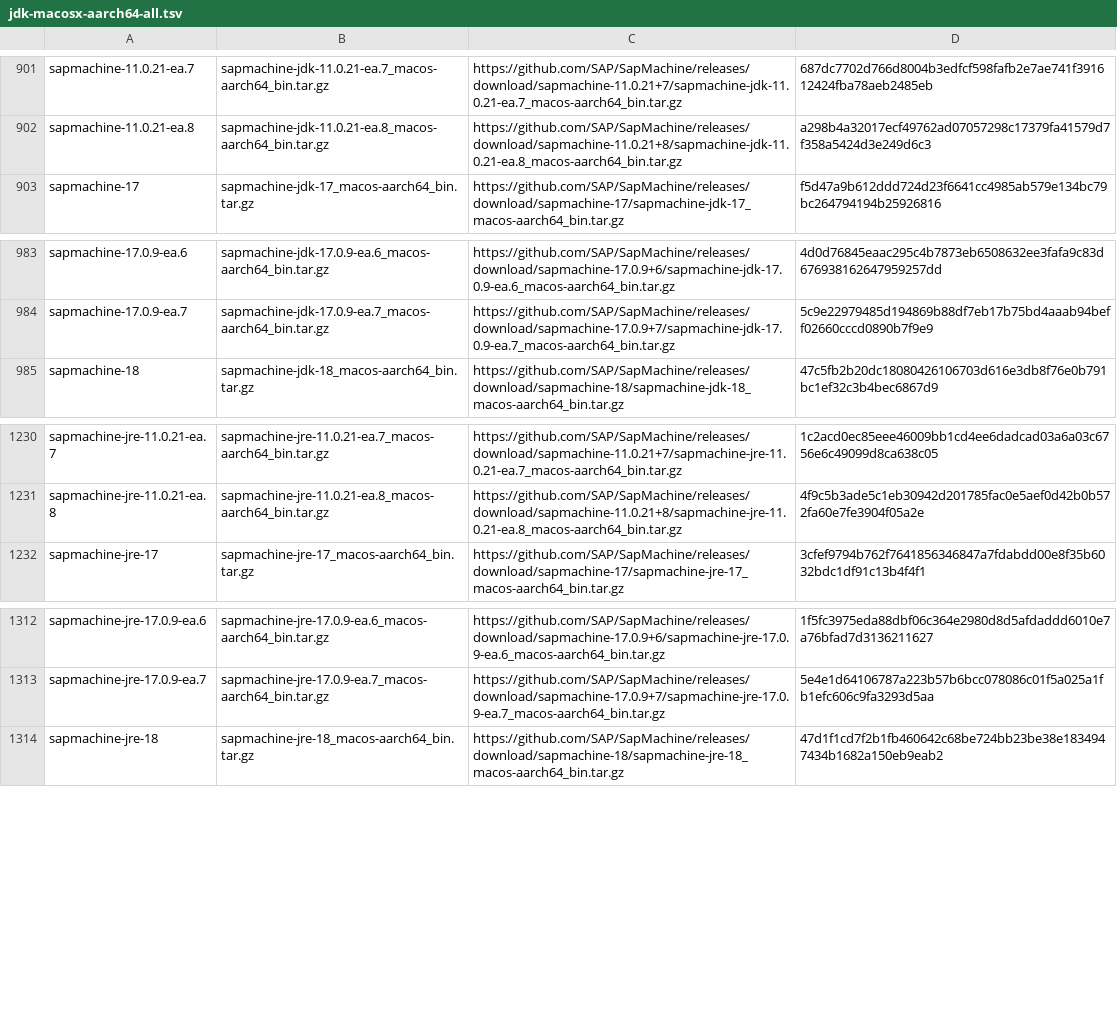
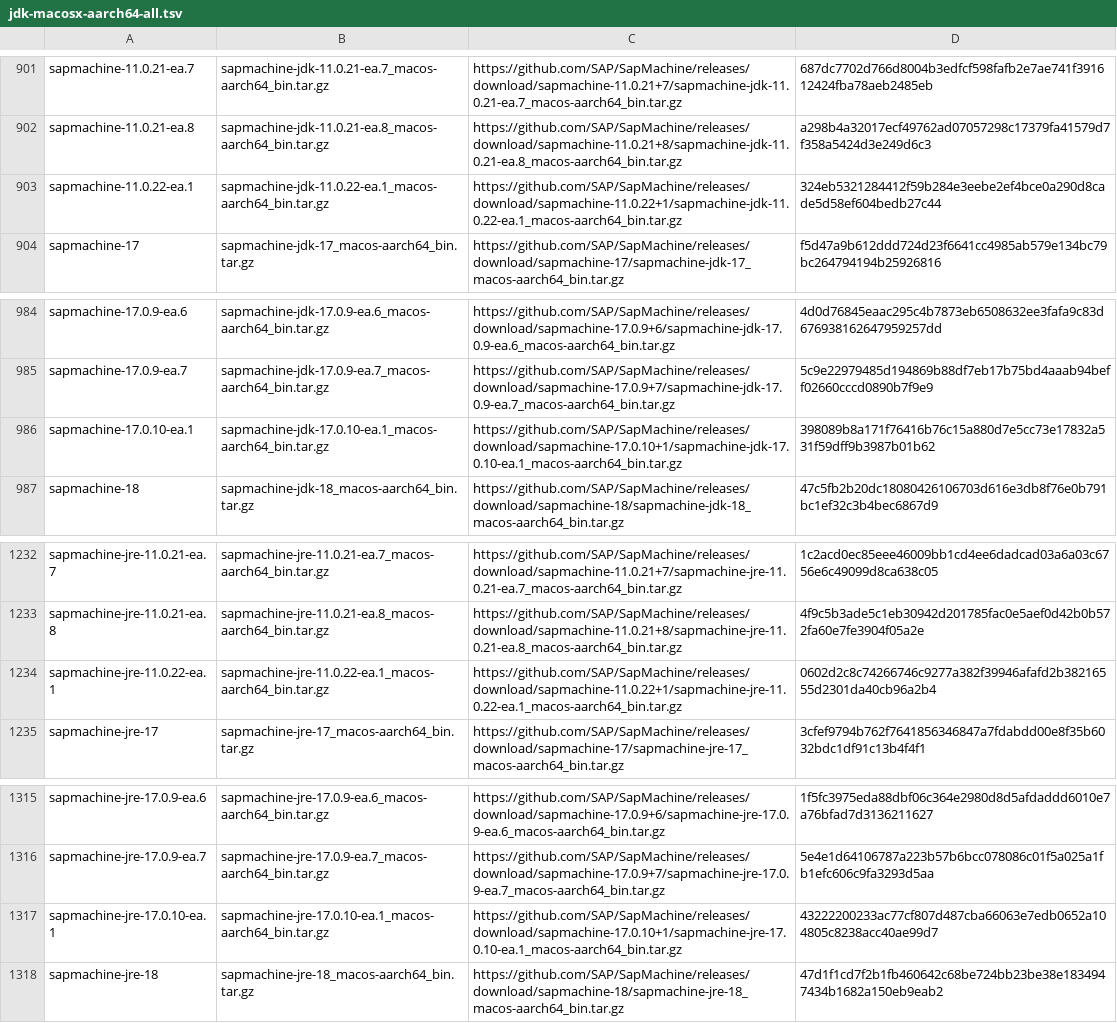
Before and after one commit to mise-plugins/rtx-java, a TSV file: data/jdk-macosx-aarch64-all.tsv, drawn as a sheet; only a part is shown, gaps mark what is left out; the diff names each change by its address in the sheet, - before the commit and + after, or states it on an @@ line.

Commit message:
Update Java release data

```diff
--- a/data/jdk-macosx-aarch64-all.tsv
+++ b/data/jdk-macosx-aarch64-all.tsv
+row 903: sapmachine-11.0.22-ea.1 | sapmachine-jdk-11.0.22-ea.1_macos-aarch64_bin.tar.gz | https://github.com/SAP/SapMachine/releases/download/sapmachine-11.0.22+1/sapmachine-jdk-11.0.22-ea.1_macos-aarch64_bin.tar.gz | 324eb5321284412f59b284e3eebe2ef4bce0a290d8cade5d58ef604bedb27c44
+row 986: sapmachine-17.0.10-ea.1 | sapmachine-jdk-17.0.10-ea.1_macos-aarch64_bin.tar.gz | https://github.com/SAP/SapMachine/releases/download/sapmachine-17.0.10+1/sapmachine-jdk-17.0.10-ea.1_macos-aarch64_bin.tar.gz | 398089b8a171f76416b76c15a880d7e5cc73e17832a531f59dff9b3987b01b62
+row 1234: sapmachine-jre-11.0.22-ea.1 | sapmachine-jre-11.0.22-ea.1_macos-aarch64_bin.tar.gz | https://github.com/SAP/SapMachine/releases/download/sapmachine-11.0.22+1/sapmachine-jre-11.0.22-ea.1_macos-aarch64_bin.tar.gz | 0602d2c8c74266746c9277a382f39946afafd2b38216555d2301da40cb96a2b4
+row 1317: sapmachine-jre-17.0.10-ea.1 | sapmachine-jre-17.0.10-ea.1_macos-aarch64_bin.tar.gz | https://github.com/SAP/SapMachine/releases/download/sapmachine-17.0.10+1/sapmachine-jre-17.0.10-ea.1_macos-aarch64_bin.tar.gz | 43222200233ac77cf807d487cba66063e7edb0652a104805c8238acc40ae99d7
```
Also changed, not shown: data/jdk-linux-x86_64-ea.tsv, data/jdk-macosx-aarch64-ea.tsv, 5 other files.
